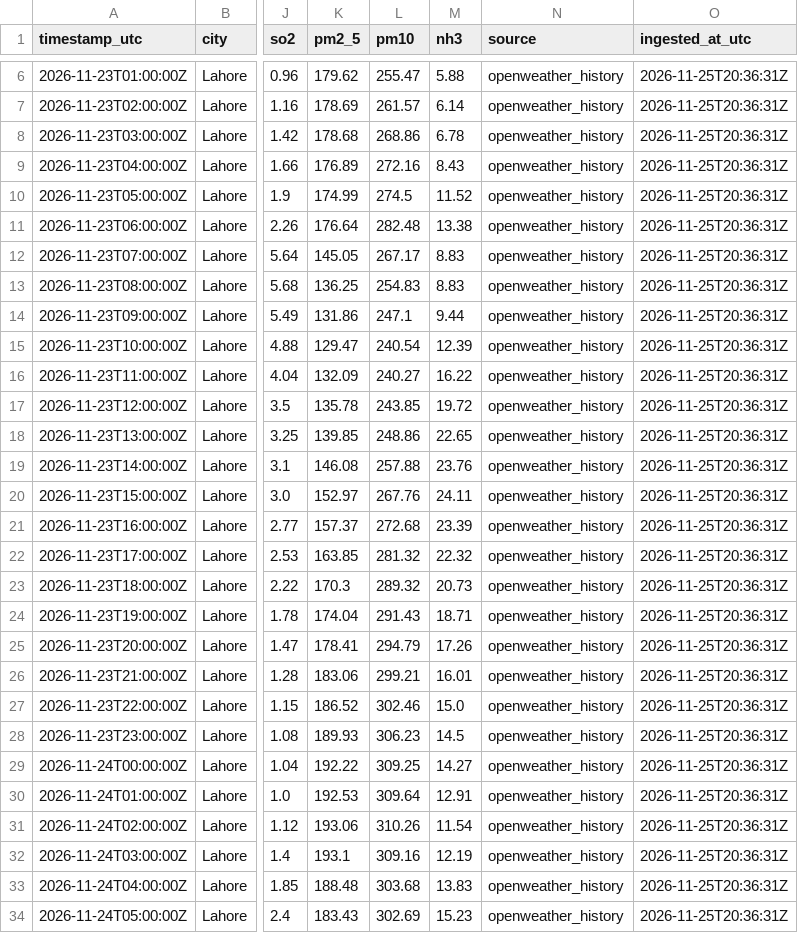
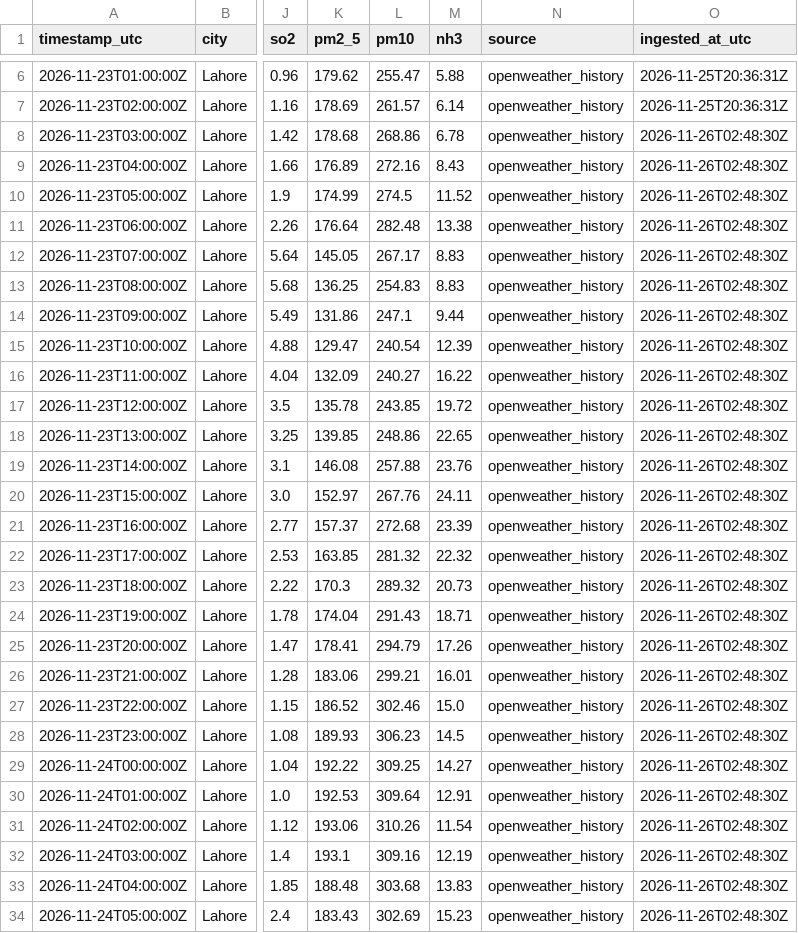
Before and after one commit to SyedmHamza152/Agentic-Multi-Metric-Weather-AQI-Forecasting-System, a CSV file: data/raw/openweather_air.csv, drawn as a sheet; only a part is shown, gaps mark what is left out; the diff covers the shown part only; the diff names each change by its address in the sheet, - before the commit and + after, or states it on an @@ line.

```diff
--- a/data/raw/openweather_air.csv
+++ b/data/raw/openweather_air.csv
-O8:O34 (ingested_at_utc): 2026-11-25T20:36:31Z
+O8:O34 (ingested_at_utc): 2026-11-26T02:48:30Z
```
Also changed, not shown: 7 added rows and 39 edited cells elsewhere in this file, data/raw/aqicn_air.csv, data/raw/aqicn_forecast.csv, 2 other files.
